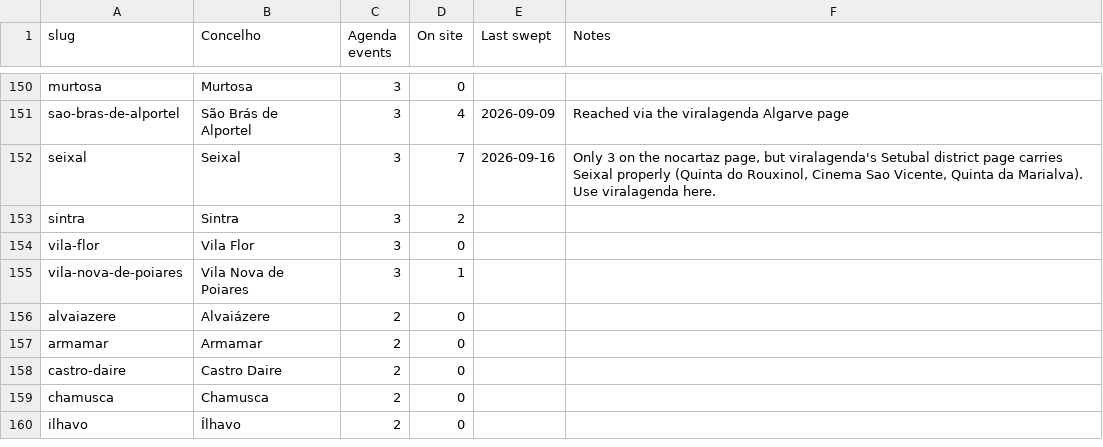
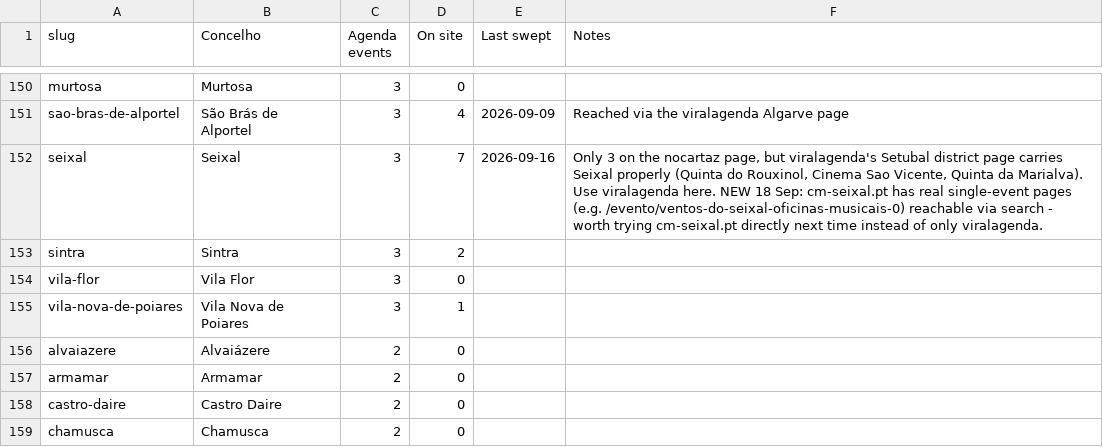
Before and after one commit to robtheriver72/borasetubal, a CSV file: concelhos.csv, drawn as a sheet; only a part is shown, gaps mark what is left out; the shorter side is filled out with more unchanged rows; the diff covers the shown part only.

```diff
--- a/concelhos.csv
+++ b/concelhos.csv
@@ -151,3 +151,3 @@ murtosa,Murtosa,3,0,,
 sao-bras-de-alportel,São Brás de Alportel,3,4,2026-09-09,Reached via the viralagenda Algarve page
-seixal,Seixal,3,7,2026-09-16,"Only 3 on the nocartaz page, but viralagenda's Setubal district page carries Seixal properly (Quinta do Rouxinol, Cinema Sao Vicente, Quinta da Marialva). Use viralagenda here."
+seixal,Seixal,3,7,2026-09-16,"Only 3 on the nocartaz page, but viralagenda's Setubal district page carries Seixal properly (Quinta do Rouxinol, Cinema Sao Vicente, Quinta da Marialva). Use viralagenda here. NEW 18 Sep: cm-seixal.pt has real single-event pages (e.g. /evento/ventos-do-seixal-oficinas-musicais-0) reachable via search - worth trying cm-seixal.pt directly next time instead of only viralagenda."
 sintra,Sintra,3,2,,
```
Also changed, not shown: 26 edited cells elsewhere in this file, 2 other files.
